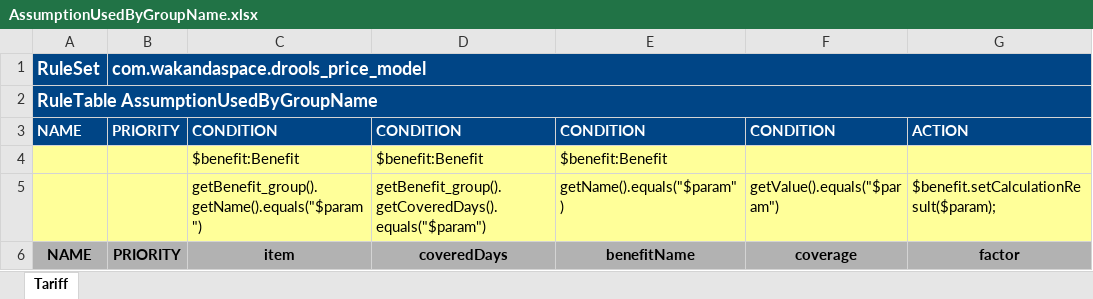
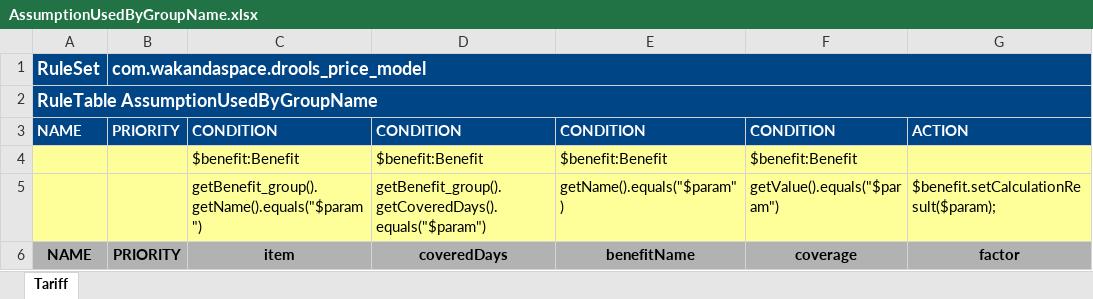
Before and after one commit to Satadl/drools-price-model, an Excel workbook: src/main/resources/com/wakandaspace/drools_price_model/AssumptionUsedByGroupName.xlsx, sheet Tariff, drawn as a sheet; only a part is shown; values as stored, in another font and other column widths than the file's, no borders; the diff names each change by its address in the sheet, - before the commit and + after, or states it on an @@ line.

Commit message:
Uploaded 04-May-2021 15:59:15 {/src/main/resources/com/wakandaspace/drools_price_model/AssumptionUsedByGroupName.xlsx}

```diff
--- a/src/main/resources/com/wakandaspace/drools_price_model/AssumptionUsedByGroupName.xlsx (sheet Tariff)
+++ b/src/main/resources/com/wakandaspace/drools_price_model/AssumptionUsedByGroupName.xlsx (sheet Tariff)
-F4: (empty)
+F4: $benefit:Benefit
```
